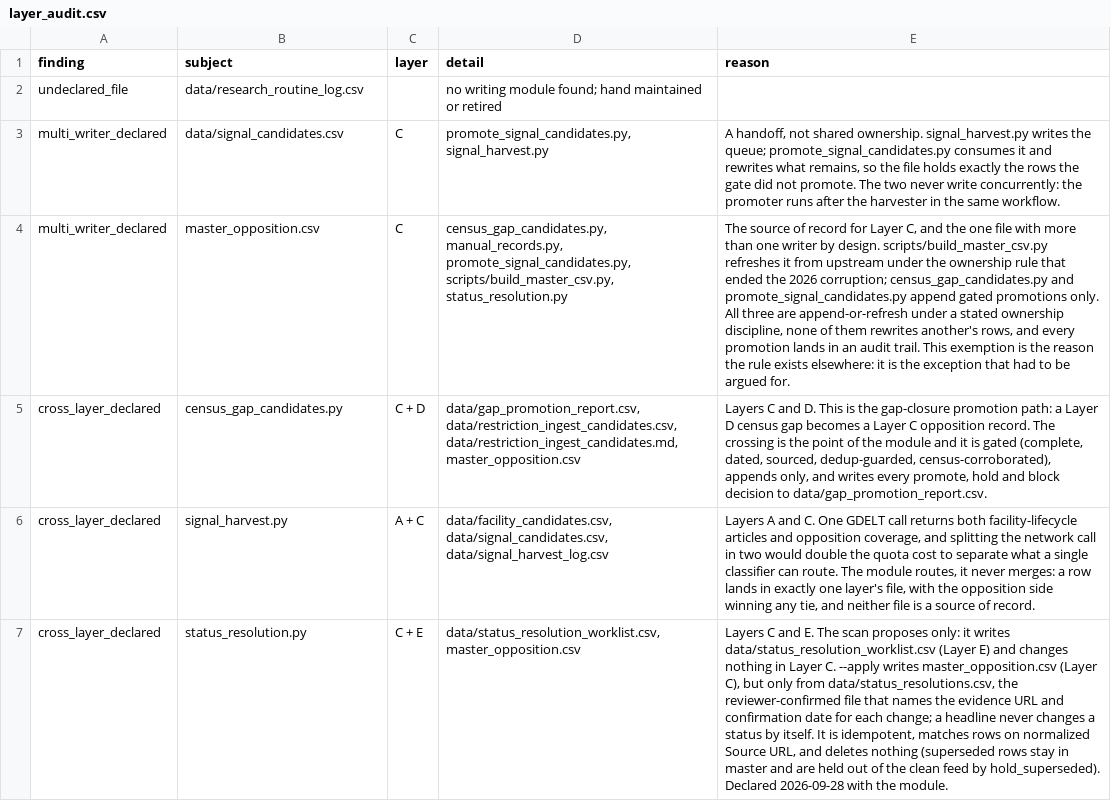
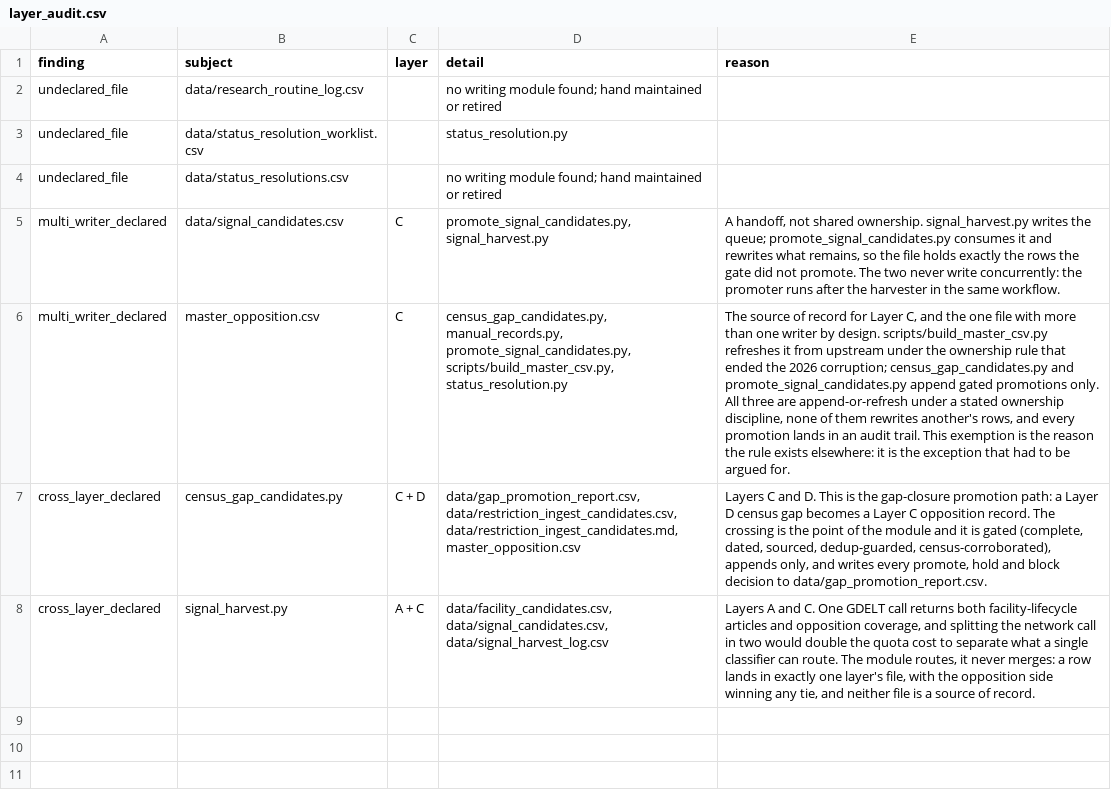
Before and after one commit to pricephillips/data-center-map, a CSV file: data/layer_audit.csv, drawn as a sheet; removed rows and columns are numbered as before the commit, all else as after; the diff names each change by its address in the sheet, - before the commit and + after, or states it on an @@ line.

```diff
--- a/data/layer_audit.csv
+++ b/data/layer_audit.csv
+row 3: undeclared_file | data/status_resolution_worklist.csv |  | status_resolution.py
+row 4: undeclared_file | data/status_resolutions.csv |  | no writing module found; hand maintained or retired
-row 7: cross_layer_declared | status_resolution.py | C + E | data/status_resolution_worklist.csv, master_opposition.csv | Layers C and E. The scan proposes only: it writes data/status_resolution_worklist.csv (Layer E) and changes nothing in Layer C. --apply writes master_opposition.csv (Layer C), but only from data/status_resolutions.csv, the reviewer-confirmed file that names the evidence URL and confirmation date for each change; a headline never changes a status by itself. It is idempotent, matches rows on normalized Source URL, and deletes nothing (superseded rows stay in master and are held out of the clean feed by hold_superseded). Declared 2026-09-28 with the module.
```
Also changed, not shown: configs/local_meeting_watchlist.csv, data/adjacency_scan_queue.csv, 25 other files.
